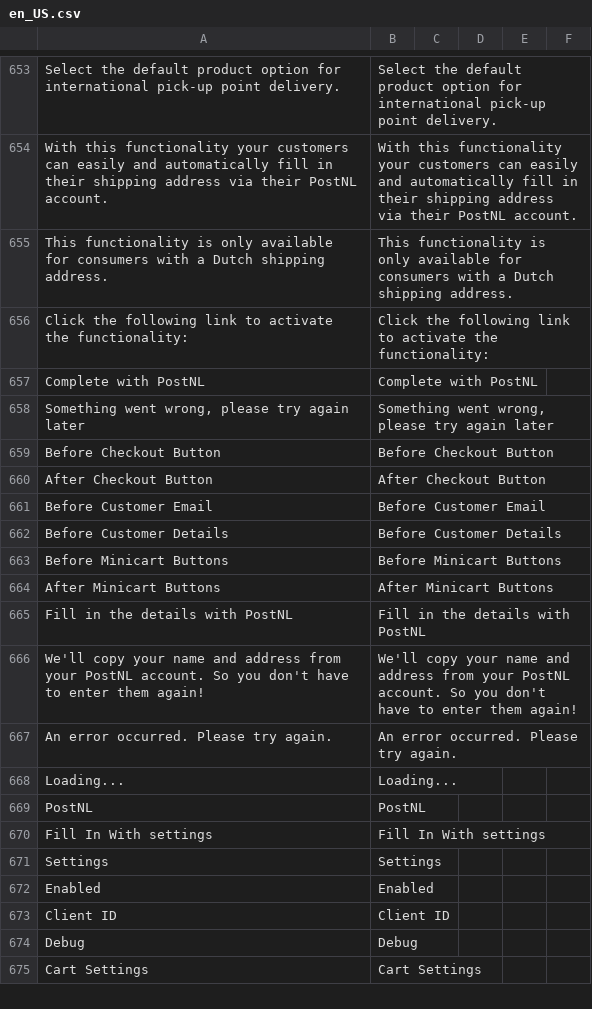
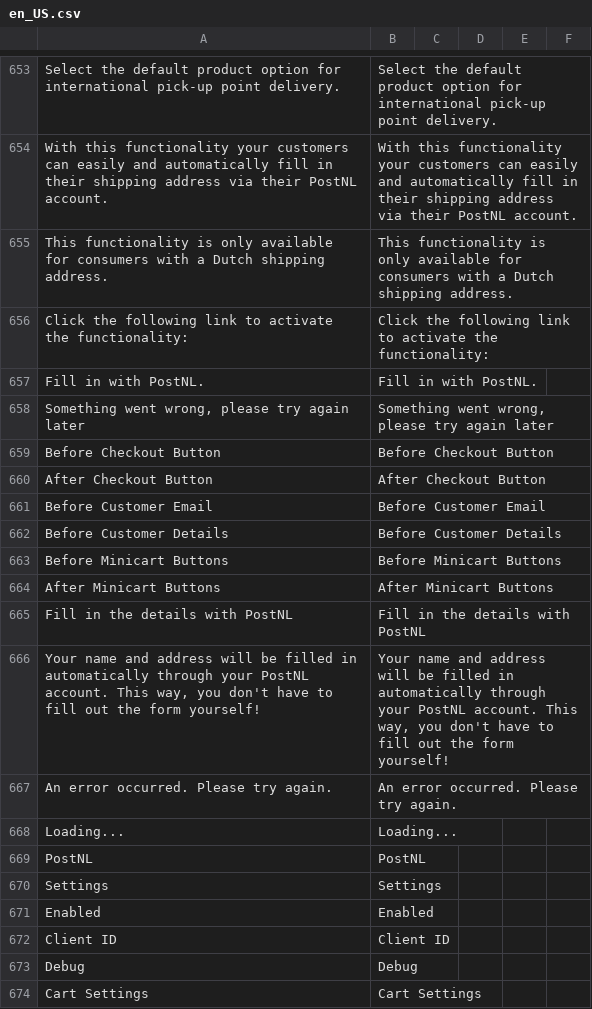
Before and after one commit to postnl/postnl-magento2, a CSV file: i18n/en_US.csv, drawn as a sheet; only a part is shown, gaps mark what is left out; removed rows and columns are numbered as before the commit, all else as after; the diff names each change by its address in the sheet, - before the commit and + after, or states it on an @@ line.

```diff
--- a/i18n/en_US.csv
+++ b/i18n/en_US.csv
-row 657: Complete with PostNL | Complete with PostNL
+row 657: Fill in with PostNL. | Fill in with PostNL.
-row 666: We'll copy your name and address from your PostNL account. So you don't have to enter them again! | We'll copy your name and address from your PostNL account. So you don't have to enter them again!
+row 666: Your name and address will be filled in automatically through your PostNL account. This way, you don't have to fill out the form yourself! | Your name and address will be filled in automatically through your PostNL account. This way, you don't have to fill out the form yourself!
-row 670: Fill In With settings | Fill In With settings
```
Also changed, not shown: i18n/nl_NL.csv, 5 other files.
